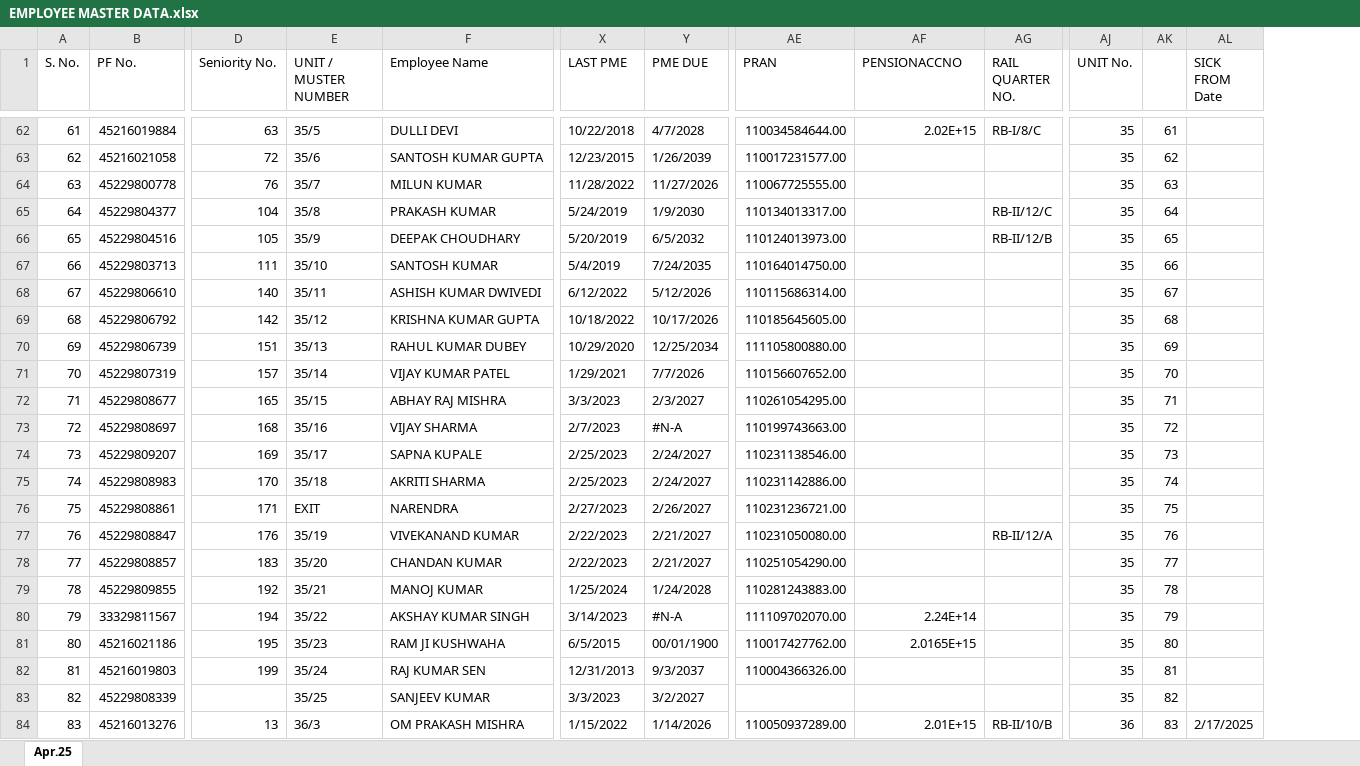
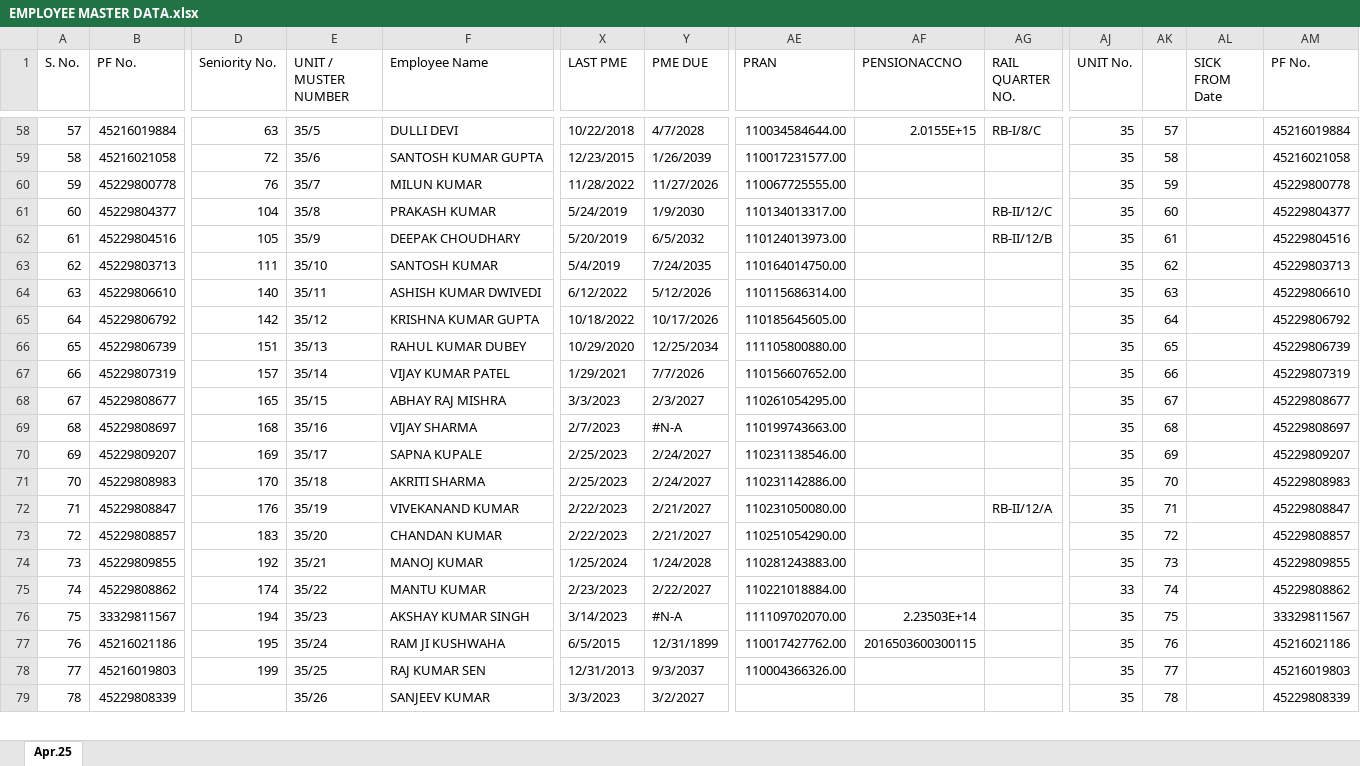
Before and after one commit to RKS69-sgam/MY_office_letter, an Excel workbook: assets/EMPLOYEE MASTER DATA.xlsx, sheet Apr.25, drawn as a sheet; only a part is shown, gaps mark what is left out; values as stored, in another font and other column widths than the file's, no cell formats; removed rows and columns are numbered as before the commit, all else as after; rows hold the shown columns only; the diff covers the shown part only; the diff names each change by its address in the sheet, - before the commit and + after, or states it on an @@ line.

```diff
--- a/assets/EMPLOYEE MASTER DATA.xlsx (sheet Apr.25)
+++ b/assets/EMPLOYEE MASTER DATA.xlsx (sheet Apr.25)
+column AM (PF No.), rows 58-74: 45216019884 | 45216021058 | 45229800778 | 45229804377 | 45229804516 | 45229803713 | 45229806610 | 45229806792 | 45229806739 | 45229807319 | 45229808677 | 45229808697 | 45229809207 | 45229808983 | 45229808847 | 45229808857 | 45229809855; rows 76-79: 33329811567 | 45216021186 | 45216019803 | 45229808339
@@ column A (S. No.) renumbered between rows 27 and 199 @@
-AF58 (PENSIONACCNO): 2.02E+15
+AF58 (PENSIONACCNO): 2.0155E+15
-AK58: 61
+AK58: 57
-AK59: 62
+AK59: 58
-AK60: 63
+AK60: 59
-AK61: 64
+AK61: 60
-AK62: 65
+AK62: 61
-AK63: 66
+AK63: 62
-AK64: 67
+AK64: 63
-AK65: 68
+AK65: 64
-AK66: 69
+AK66: 65
-AK67: 70
+AK67: 66
-AK68: 71
+AK68: 67
-AK69: 72
+AK69: 68
-AK70: 73
+AK70: 69
-AK71: 74
+AK71: 70
-row 76: 75 | 45229808861 | 171 | EXIT | NARENDRA | 2/27/2023 | 2/26/2027 | 110231236721.00 |  |  | 35 | 75
-AK72: 76
+AK72: 71
-AK73: 77
+AK73: 72
-AK74: 78
+AK74: 73
+row 75: 74 | 45229808862 | 174 | 35/22 | MANTU KUMAR | 2/23/2023 | 2/22/2027 | 110221018884.00 |  |  | 33 | 74 |  | 45229808862
-E76 (UNIT / MUSTER NUMBER): 35/22
+E76 (UNIT / MUSTER NUMBER): 35/23
-AF76 (PENSIONACCNO): 2.24E+14
+AF76 (PENSIONACCNO): 2.23503E+14
-AK76: 79
+AK76: 75
-E77 (UNIT / MUSTER NUMBER): 35/23
+E77 (UNIT / MUSTER NUMBER): 35/24
-Y77 (PME DUE): 00/01/1900
+Y77 (PME DUE): 12/31/1899
-AF77 (PENSIONACCNO): 2.0165E+15
+AF77 (PENSIONACCNO): 2016503600300115
-AK77: 80
+AK77: 76
-E78 (UNIT / MUSTER NUMBER): 35/24
+E78 (UNIT / MUSTER NUMBER): 35/25
-AK78: 81
+AK78: 77
-E79 (UNIT / MUSTER NUMBER): 35/25
+E79 (UNIT / MUSTER NUMBER): 35/26
-AK79: 82
+AK79: 78
-row 84: 83 | 45216013276 | 13 | 36/3 | OM PRAKASH MISHRA | 1/15/2022 | 1/14/2026 | 110050937289.00 | 2.01E+15 | RB-II/10/B | 36 | 83 | 2/17/2025
```
Also changed, not shown: 8 added rows, 14 removed rows and 240 edited cells elsewhere in this sheet, cell formats, formulas that keep their value.
